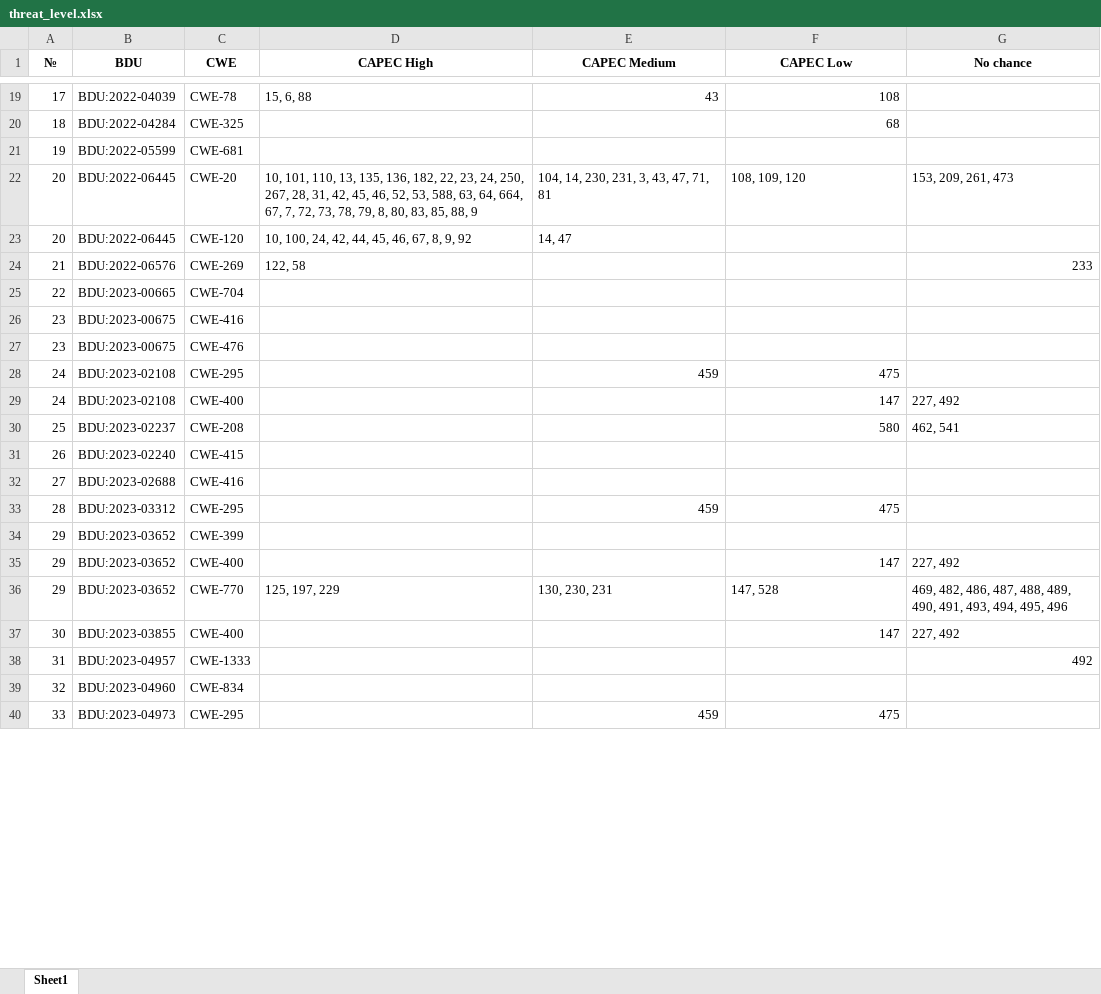
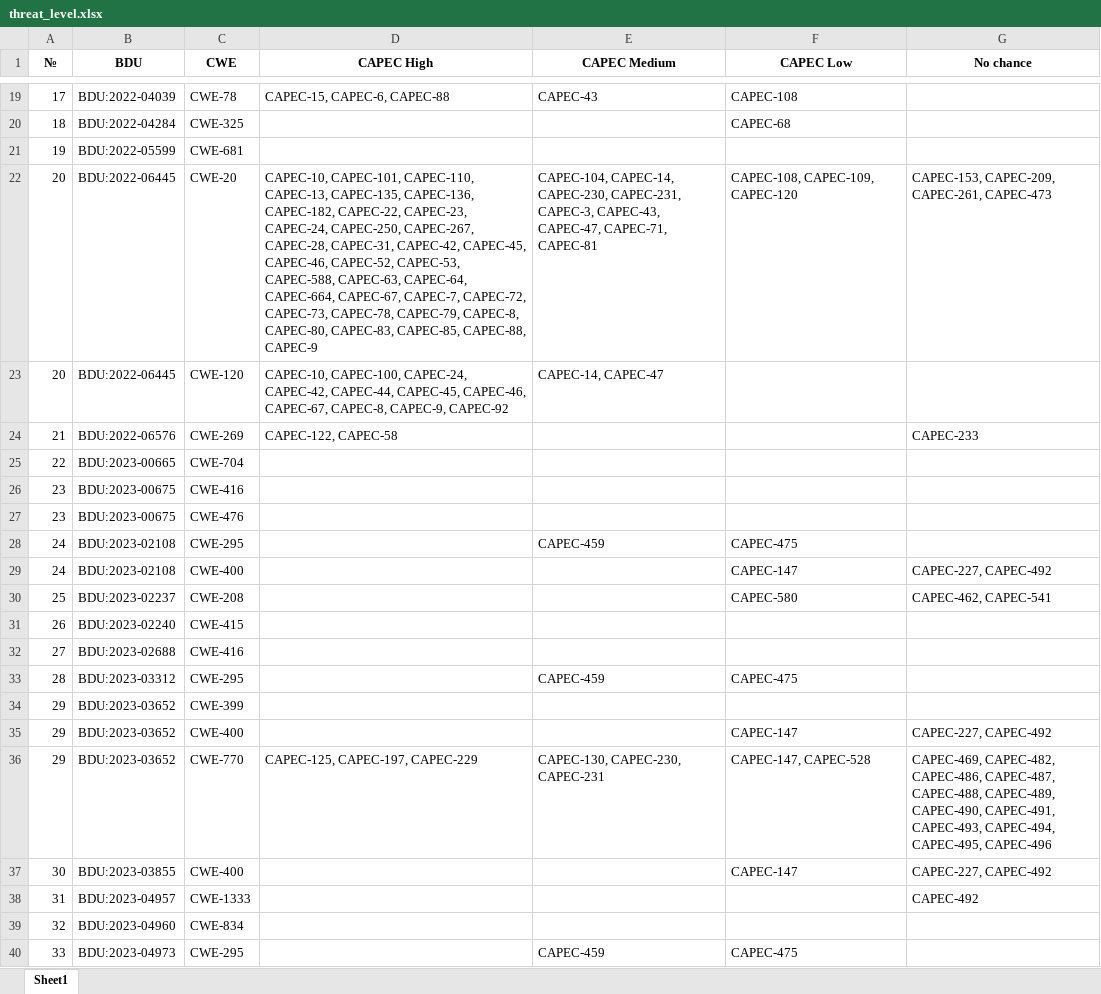
Before and after one commit to dannsyss/BDU_parser, an Excel workbook: threat_level.xlsx, sheet Sheet1, drawn as a sheet; only a part is shown, gaps mark what is left out; values as stored, in another font and other column widths than the file's, no borders; the diff covers the shown part only; the diff names each change by its address in the sheet, - before the commit and + after, or states it on an @@ line.

```diff
--- a/threat_level.xlsx (sheet Sheet1)
+++ b/threat_level.xlsx (sheet Sheet1)
-D19 (CAPEC High): 15, 6, 88
+D19 (CAPEC High): CAPEC-15, CAPEC-6, CAPEC-88
-E19 (CAPEC Medium): 43
+E19 (CAPEC Medium): CAPEC-43
-F19 (CAPEC Low): 108
+F19 (CAPEC Low): CAPEC-108
-F20 (CAPEC Low): 68
+F20 (CAPEC Low): CAPEC-68
-D22 (CAPEC High): 10, 101, 110, 13, 135, 136, 182, 22, 23, 24, 250, 267, 28, 31, 42, 45, 46, 52, 53, 588, 63, 64, 664, 67, 7, 72, 73, 78, 79, 8, 80, 83, 85, 88, 9
+D22 (CAPEC High): CAPEC-10, CAPEC-101, CAPEC-110, CAPEC-13, CAPEC-135, CAPEC-136, CAPEC-182, CAPEC-22, CAPEC-23, CAPEC-24, CAPEC-250, CAPEC-267, CAPEC-28, CAPEC-31, CAPEC-42, CAPEC-45, CAPEC-46, CAPEC-52, CAPEC-53, CAPEC-588, CAPEC-63, CAPEC-64, CAPEC-664, CAPEC-67, CAPEC-7, CAPEC-72, CAPEC-73, CAPEC-78, CAPEC-79, CAPEC-8, CAPEC-80, CAPEC-83, CAPEC-85, CAPEC-88, CAPEC-9
-E22 (CAPEC Medium): 104, 14, 230, 231, 3, 43, 47, 71, 81
+E22 (CAPEC Medium): CAPEC-104, CAPEC-14, CAPEC-230, CAPEC-231, CAPEC-3, CAPEC-43, CAPEC-47, CAPEC-71, CAPEC-81
-F22 (CAPEC Low): 108, 109, 120
+F22 (CAPEC Low): CAPEC-108, CAPEC-109, CAPEC-120
-G22 (No chance): 153, 209, 261, 473
+G22 (No chance): CAPEC-153, CAPEC-209, CAPEC-261, CAPEC-473
-D23 (CAPEC High): 10, 100, 24, 42, 44, 45, 46, 67, 8, 9, 92
+D23 (CAPEC High): CAPEC-10, CAPEC-100, CAPEC-24, CAPEC-42, CAPEC-44, CAPEC-45, CAPEC-46, CAPEC-67, CAPEC-8, CAPEC-9, CAPEC-92
-E23 (CAPEC Medium): 14, 47
+E23 (CAPEC Medium): CAPEC-14, CAPEC-47
-D24 (CAPEC High): 122, 58
+D24 (CAPEC High): CAPEC-122, CAPEC-58
-G24 (No chance): 233
+G24 (No chance): CAPEC-233
-E28 (CAPEC Medium): 459
+E28 (CAPEC Medium): CAPEC-459
-F28 (CAPEC Low): 475
+F28 (CAPEC Low): CAPEC-475
-F29 (CAPEC Low): 147
+F29 (CAPEC Low): CAPEC-147
-G29 (No chance): 227, 492
+G29 (No chance): CAPEC-227, CAPEC-492
-F30 (CAPEC Low): 580
+F30 (CAPEC Low): CAPEC-580
-G30 (No chance): 462, 541
+G30 (No chance): CAPEC-462, CAPEC-541
-E33 (CAPEC Medium): 459
+E33 (CAPEC Medium): CAPEC-459
-F33 (CAPEC Low): 475
+F33 (CAPEC Low): CAPEC-475
-F35 (CAPEC Low): 147
+F35 (CAPEC Low): CAPEC-147
-G35 (No chance): 227, 492
+G35 (No chance): CAPEC-227, CAPEC-492
-D36 (CAPEC High): 125, 197, 229
+D36 (CAPEC High): CAPEC-125, CAPEC-197, CAPEC-229
-E36 (CAPEC Medium): 130, 230, 231
+E36 (CAPEC Medium): CAPEC-130, CAPEC-230, CAPEC-231
-F36 (CAPEC Low): 147, 528
+F36 (CAPEC Low): CAPEC-147, CAPEC-528
-G36 (No chance): 469, 482, 486, 487, 488, 489, 490, 491, 493, 494, 495, 496
+G36 (No chance): CAPEC-469, CAPEC-482, CAPEC-486, CAPEC-487, CAPEC-488, CAPEC-489, CAPEC-490, CAPEC-491, CAPEC-493, CAPEC-494, CAPEC-495, CAPEC-496
-F37 (CAPEC Low): 147
+F37 (CAPEC Low): CAPEC-147
-G37 (No chance): 227, 492
+G37 (No chance): CAPEC-227, CAPEC-492
-G38 (No chance): 492
+G38 (No chance): CAPEC-492
-E40 (CAPEC Medium): 459
+E40 (CAPEC Medium): CAPEC-459
-F40 (CAPEC Low): 475
+F40 (CAPEC Low): CAPEC-475
```
Also changed, not shown: 148 edited cells elsewhere in this sheet, capec_results.xlsx, capec_results_translated.xlsx, 2 other files.
